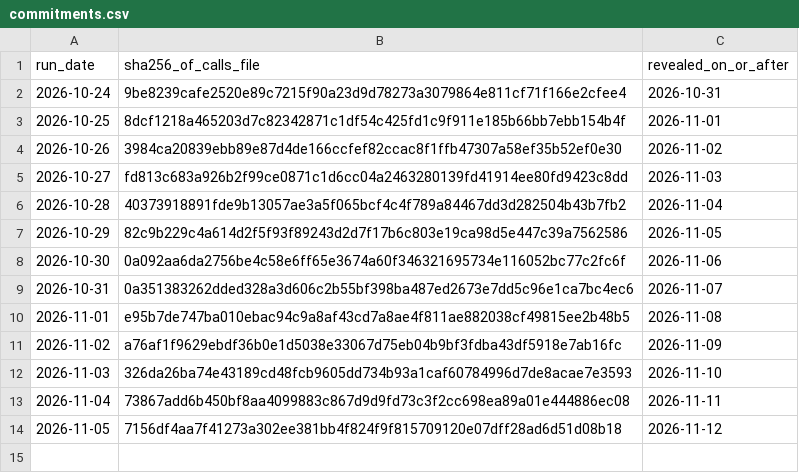
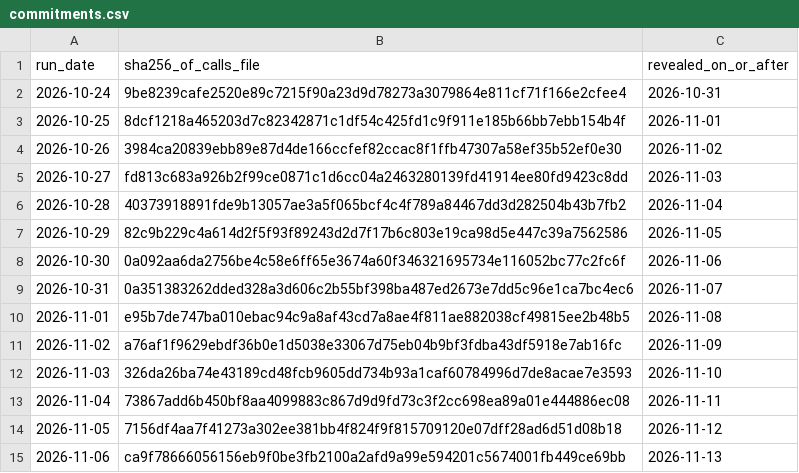
Before and after one commit to S1attaro/pjm-peak-alerts-record, a CSV file: commitments.csv, drawn as a sheet.

```diff
--- a/commitments.csv
+++ b/commitments.csv
@@ -14 +14,2 @@ run_date,sha256_of_calls_file,revealed_on_or_after
 2026-11-05,7156df4aa7f41273a302ee381bb4f824f9f815709120e07dff28ad6d51d08b18,2026-11-12
+2026-11-06,ca9f78666056156eb9f0be3fb2100a2afd9a99e594201c5674001fb449ce69bb,2026-11-13
```
Also changed, not shown: track_record.csv, 3 other files.
